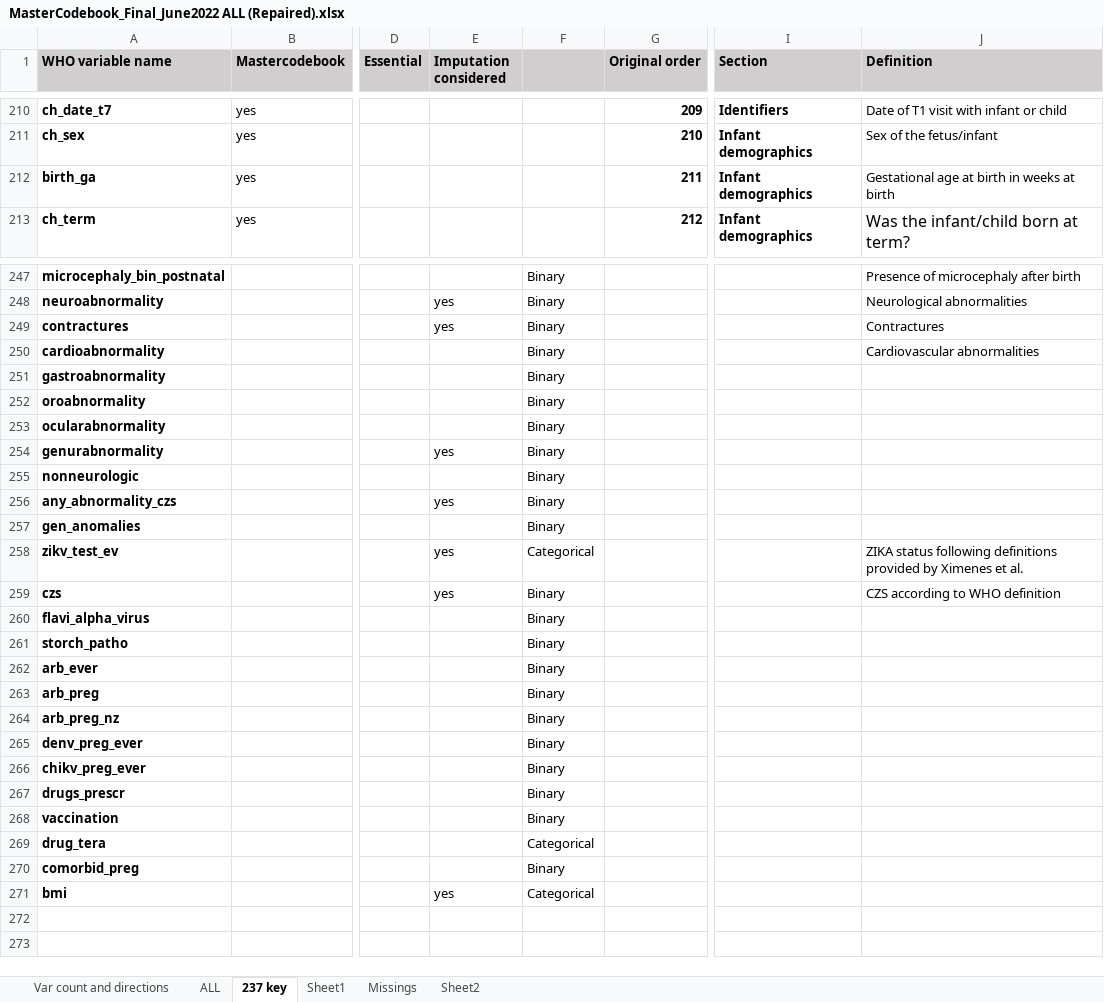
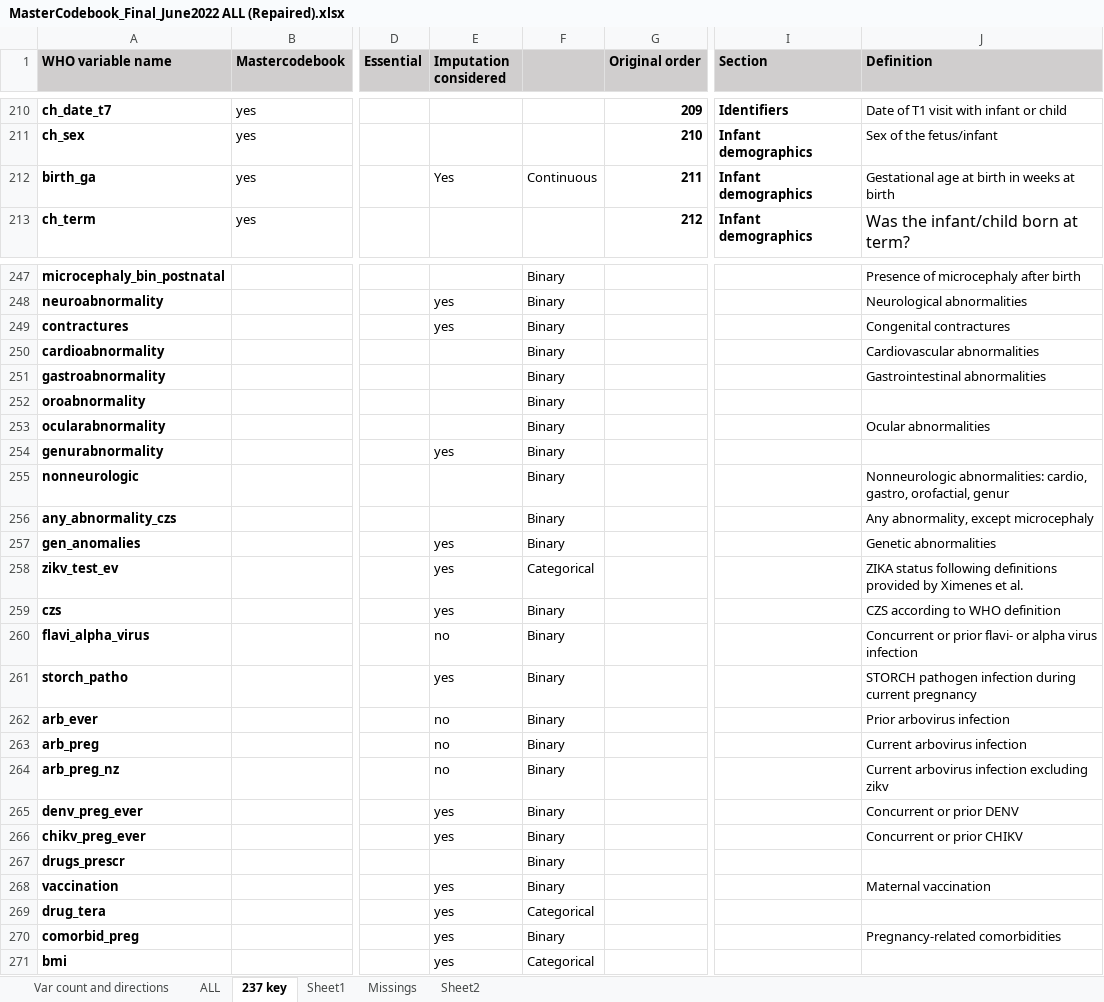
Before and after one commit to johamunoz/Zika_imputation, an Excel workbook: 1_Input_data/MasterCodebook_Final_June2022 ALL (Repaired).xlsx, sheet 237 key, drawn as a sheet; only a part is shown, gaps mark what is left out; values as stored, in another font and other column widths than the file's, no borders; conditional formats not drawn; the diff covers the shown part only; the diff names each change by its address in the sheet, - before the commit and + after, or states it on an @@ line.

Commit message:
Update MasterCodebook_Final_June2022 ALL (Repaired).xlsx

```diff
--- a/1_Input_data/MasterCodebook_Final_June2022 ALL (Repaired).xlsx (sheet 237 key)
+++ b/1_Input_data/MasterCodebook_Final_June2022 ALL (Repaired).xlsx (sheet 237 key)
-E212 (Imputation considered): (empty)
+E212 (Imputation considered): Yes
-F212: (empty)
+F212: Continuous
-J249 (Definition): Contractures
+J249 (Definition): Congenital contractures
-J251 (Definition): (empty)
+J251 (Definition): Gastrointestinal abnormalities
-J253 (Definition): (empty)
+J253 (Definition): Ocular abnormalities
-J255 (Definition): (empty)
+J255 (Definition): Nonneurologic abnormalities: cardio, gastro, orofactial, genur
-E256 (Imputation considered): yes
+E256 (Imputation considered): (empty)
-J256 (Definition): (empty)
+J256 (Definition): Any abnormality, except microcephaly
-E257 (Imputation considered): (empty)
+E257 (Imputation considered): yes
-J257 (Definition): (empty)
+J257 (Definition): Genetic abnormalities
-E260 (Imputation considered): (empty)
+E260 (Imputation considered): no
-J260 (Definition): (empty)
+J260 (Definition): Concurrent or prior flavi- or alpha virus infection
-E261 (Imputation considered): (empty)
+E261 (Imputation considered): yes
-J261 (Definition): (empty)
+J261 (Definition): STORCH pathogen infection during current pregnancy
-E262:E264 (Imputation considered): (empty)
+E262:E264 (Imputation considered): no
-J262 (Definition): (empty)
+J262 (Definition): Prior arbovirus infection
-J263 (Definition): (empty)
+J263 (Definition): Current arbovirus infection
-J264 (Definition): (empty)
+J264 (Definition): Current arbovirus infection excluding zikv
-E265:E266 (Imputation considered): (empty)
+E265:E266 (Imputation considered): yes
-J265 (Definition): (empty)
+J265 (Definition): Concurrent or prior DENV
-J266 (Definition): (empty)
+J266 (Definition): Concurrent or prior CHIKV
-E268:E270 (Imputation considered): (empty)
+E268:E270 (Imputation considered): yes
-J268 (Definition): (empty)
+J268 (Definition): Maternal vaccination
-J270 (Definition): (empty)
+J270 (Definition): Pregnancy-related comorbidities
```
Also changed, not shown: 13 edited cells elsewhere in this sheet.
